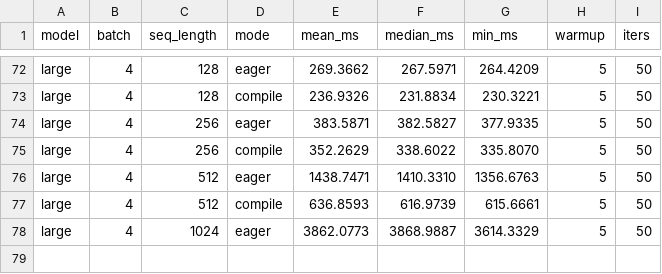
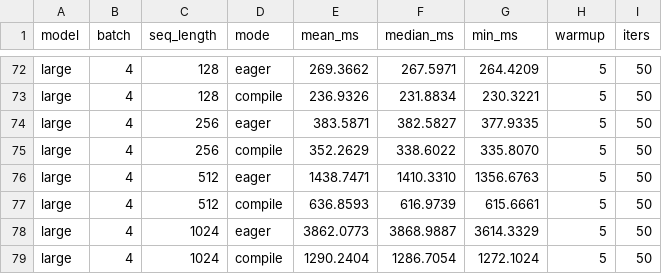
Before and after one commit to LLM-Compiler/pytorch, a CSV file: bert_stock_benchmark_results.csv, drawn as a sheet; only a part is shown, gaps mark what is left out.

Commit message:
Stock BERT compile: large B=4 S=1024 mean=1290.240ms

```diff
--- a/bert_stock_benchmark_results.csv
+++ b/bert_stock_benchmark_results.csv
@@ -78 +78,2 @@ large,4,512,compile,636.8593,616.9739,615.6661,5,50
 large,4,1024,eager,3862.0773,3868.9887,3614.3329,5,50
+large,4,1024,compile,1290.2404,1286.7054,1272.1024,5,50
```
